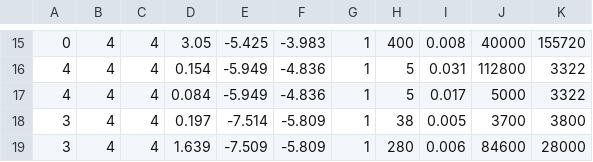
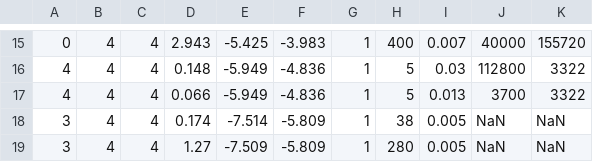
Before and after one commit to takeshi-fukasawa/dynamic_opt_conti_action, a CSV file: growth_model_elastic_labor_supply/results/growth_model_algorithm_comparison_summary_concise.csv, drawn as a sheet; only a part is shown, gaps mark what is left out; the diff covers the shown part only.

```diff
--- a/growth_model_elastic_labor_supply/results/growth_model_algorithm_comparison_summary_concise.csv
+++ b/growth_model_elastic_labor_supply/results/growth_model_algorithm_comparison_summary_concise.csv
@@ -15,5 +15,5 @@
-0,4,4,3.05,-5.425,-3.983,1,400,0.008,40000,155720
-4,4,4,0.154,-5.949,-4.836,1,5,0.031,112800,3322
-4,4,4,0.084,-5.949,-4.836,1,5,0.017,5000,3322
-3,4,4,0.197,-7.514,-5.809,1,38,0.005,3700,3800
-3,4,4,1.639,-7.509,-5.809,1,280,0.006,84600,28000
+0,4,4,2.943,-5.425,-3.983,1,400,0.007,40000,155720
+4,4,4,0.148,-5.949,-4.836,1,5,0.03,112800,3322
+4,4,4,0.066,-5.949,-4.836,1,5,0.013,3700,3322
+3,4,4,0.174,-7.514,-5.809,1,38,0.005,NaN,NaN
+3,4,4,1.27,-7.509,-5.809,1,280,0.005,NaN,NaN
```
Also changed, not shown: 33 edited cells elsewhere in this file, investment_competition_continuous_states/results/results_all.csv, 13 other files.
